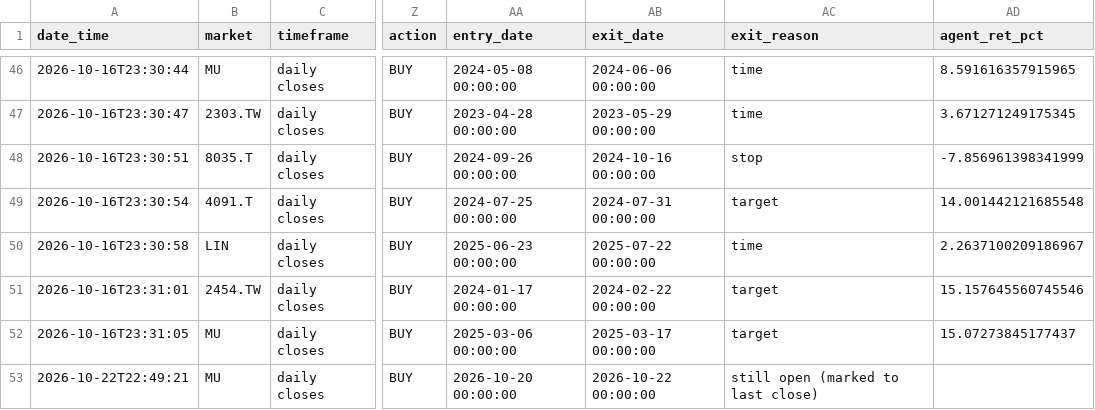
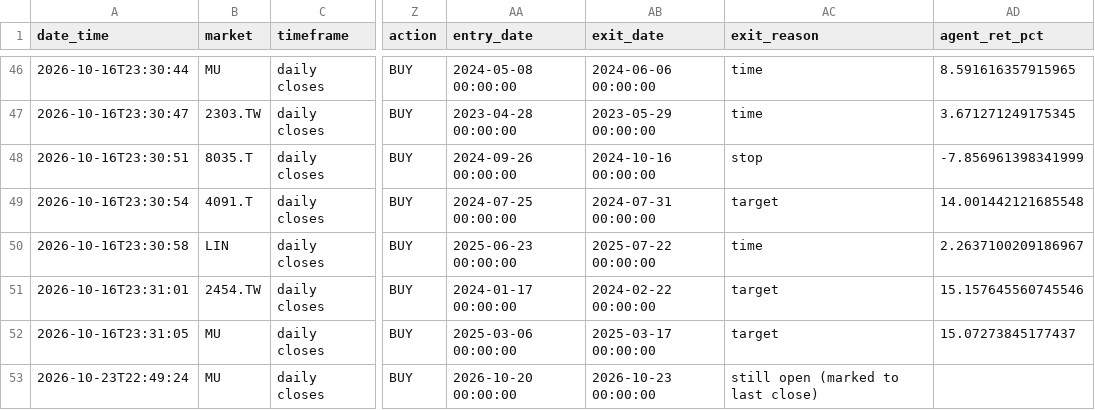
Before and after one commit to ouck1e/Semiconductor-Supply-Chain-Project, a CSV file: data/agents/trade_log.csv, drawn as a sheet; only a part is shown, gaps mark what is left out; the diff names each change by its address in the sheet, - before the commit and + after, or states it on an @@ line.

```diff
--- a/data/agents/trade_log.csv
+++ b/data/agents/trade_log.csv
-A53 (date_time): 2026-10-22T22:49:21
+A53 (date_time): 2026-10-23T22:49:24
-AB53 (exit_date): 2026-10-22 00:00:00
+AB53 (exit_date): 2026-10-23 00:00:00
```
